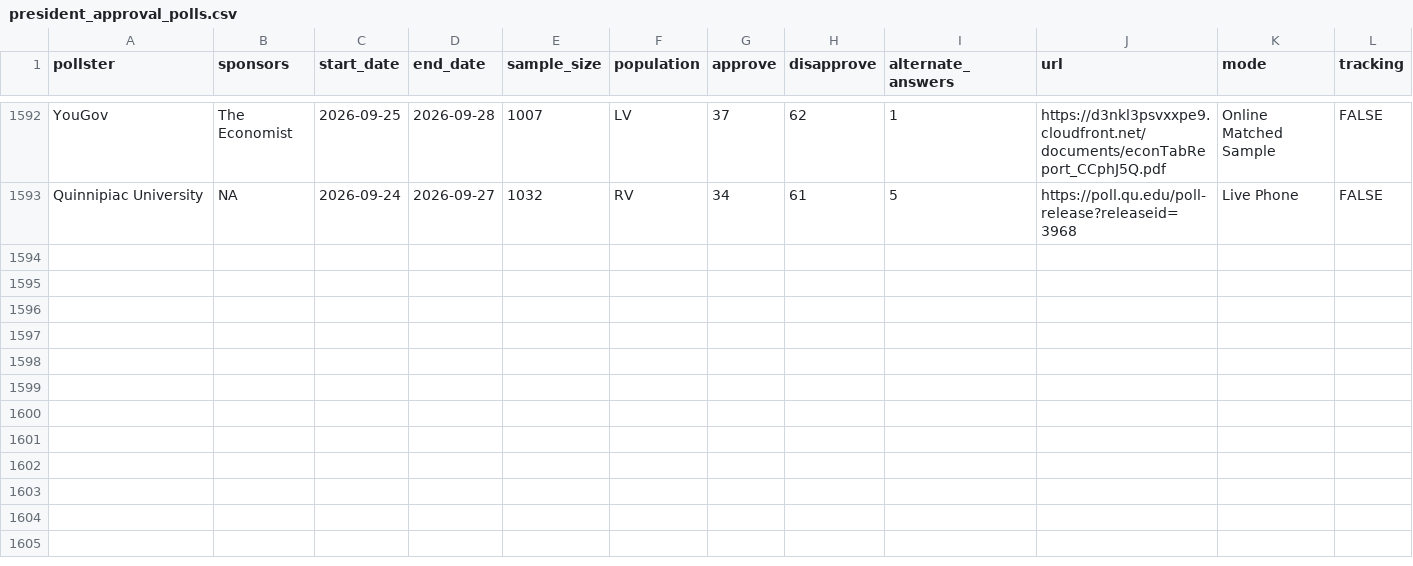
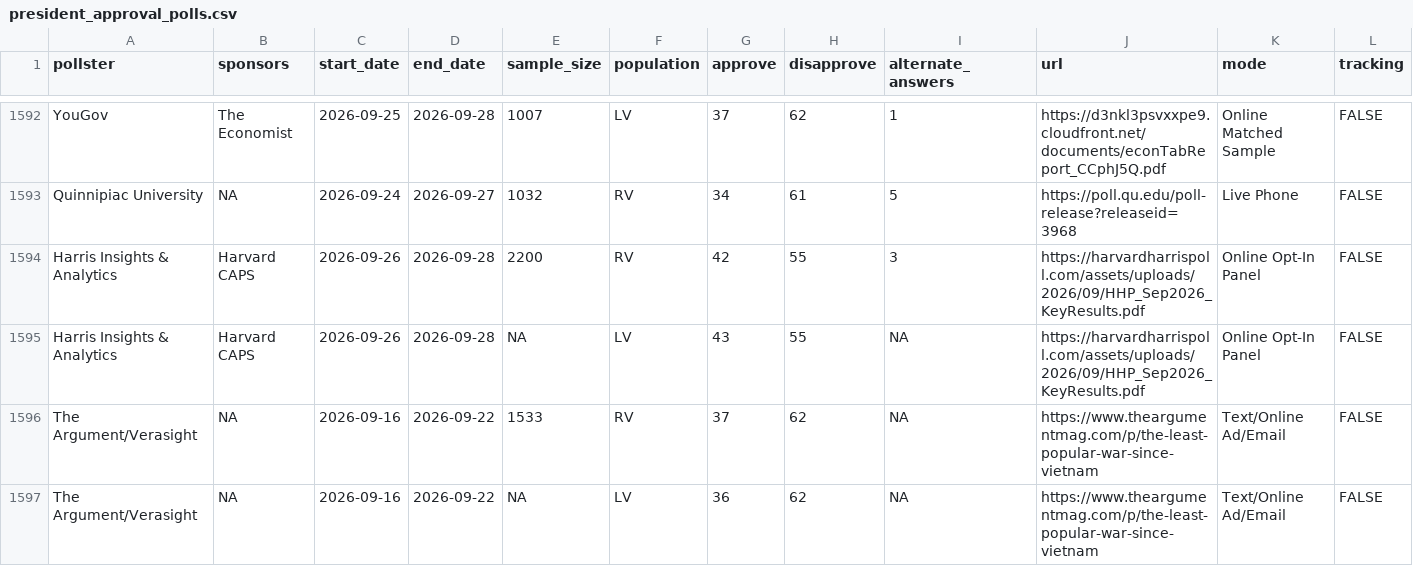
Before and after one commit to Hackquantumcpp/snoutcounter-backend, a CSV file: data/president_approval_polls.csv, drawn as a sheet; only a part is shown, gaps mark what is left out; rows hold the shown columns only; the diff names each change by its address in the sheet, - before the commit and + after, or states it on an @@ line.

```diff
--- a/data/president_approval_polls.csv
+++ b/data/president_approval_polls.csv
+row 1594: Harris Insights & Analytics | Harvard CAPS | 2026-09-26 | 2026-09-28 | 2200 | RV | 42 | 55 | 3 | https://harvardharrispoll.com/assets/uploads/2026/09/HHP_Sep2026_KeyResults.pdf | Online Opt-In Panel | FALSE
+row 1595: Harris Insights & Analytics | Harvard CAPS | 2026-09-26 | 2026-09-28 | NA | LV | 43 | 55 | NA | https://harvardharrispoll.com/assets/uploads/2026/09/HHP_Sep2026_KeyResults.pdf | Online Opt-In Panel | FALSE
+row 1596: The Argument/Verasight | NA | 2026-09-16 | 2026-09-22 | 1533 | RV | 37 | 62 | NA | https://www.theargumentmag.com/p/the-least-popular-war-since-vietnam | Text/Online Ad/Email | FALSE
+row 1597: The Argument/Verasight | NA | 2026-09-16 | 2026-09-22 | NA | LV | 36 | 62 | NA | https://www.theargumentmag.com/p/the-least-popular-war-since-vietnam | Text/Online Ad/Email | FALSE
```
Also changed, not shown: averages/presidential_2026_iran_war_approvals.csv, data/generic_ballot_polls.csv, 8 other files.
